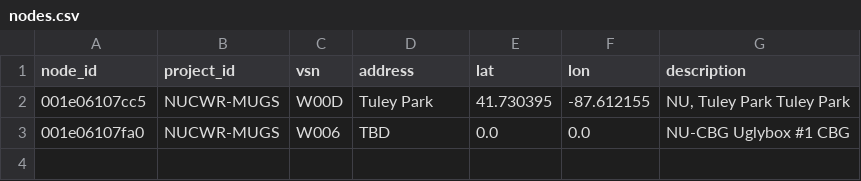
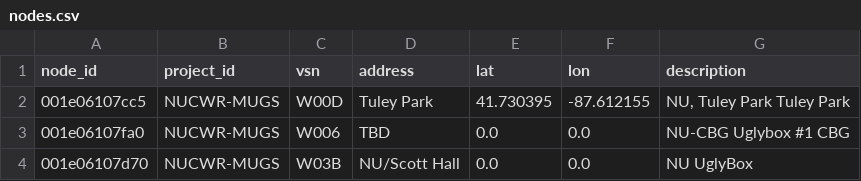
Before and after one commit to waggle-sensor/beehive-server, a CSV file: publishing-tools/projects/NUCWR-MUGS.complete/nodes.csv, drawn as a sheet; the diff names each change by its address in the sheet, - before the commit and + after, or states it on an @@ line.

```diff
--- a/publishing-tools/projects/NUCWR-MUGS.complete/nodes.csv
+++ b/publishing-tools/projects/NUCWR-MUGS.complete/nodes.csv
+row 4: 001e06107d70 | NUCWR-MUGS | W03B | NU/Scott Hall | 0.0 | 0.0 | NU UglyBox
```
Also changed, not shown: 1 other file.
